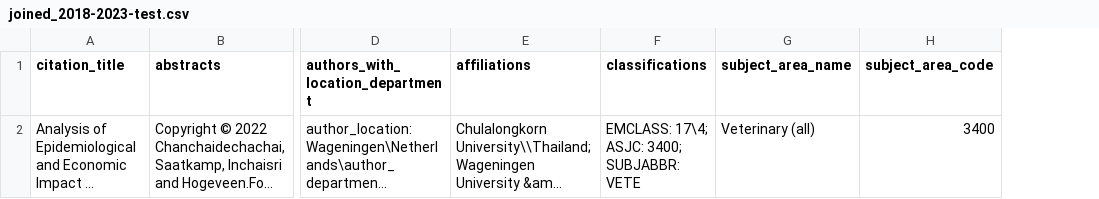
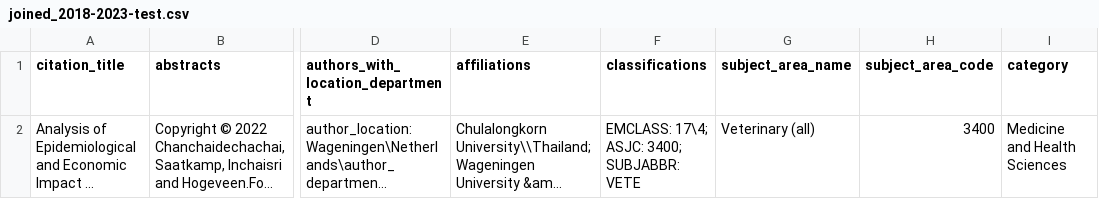
Before and after one commit to KanchaiT/DSDE_Final_Project_WARK, a CSV file: Data_Aj/2/joined_2018-2023-test.csv, drawn as a sheet; only a part is shown, gaps mark what is left out; long unchanged cells end in …; the diff names each change by its address in the sheet, - before the commit and + after, or states it on an @@ line.

```diff
--- a/Data_Aj/2/joined_2018-2023-test.csv
+++ b/Data_Aj/2/joined_2018-2023-test.csv
+column I (category), row 2: Medicine and Health Sciences
```
Also changed, not shown: 3 other files.
